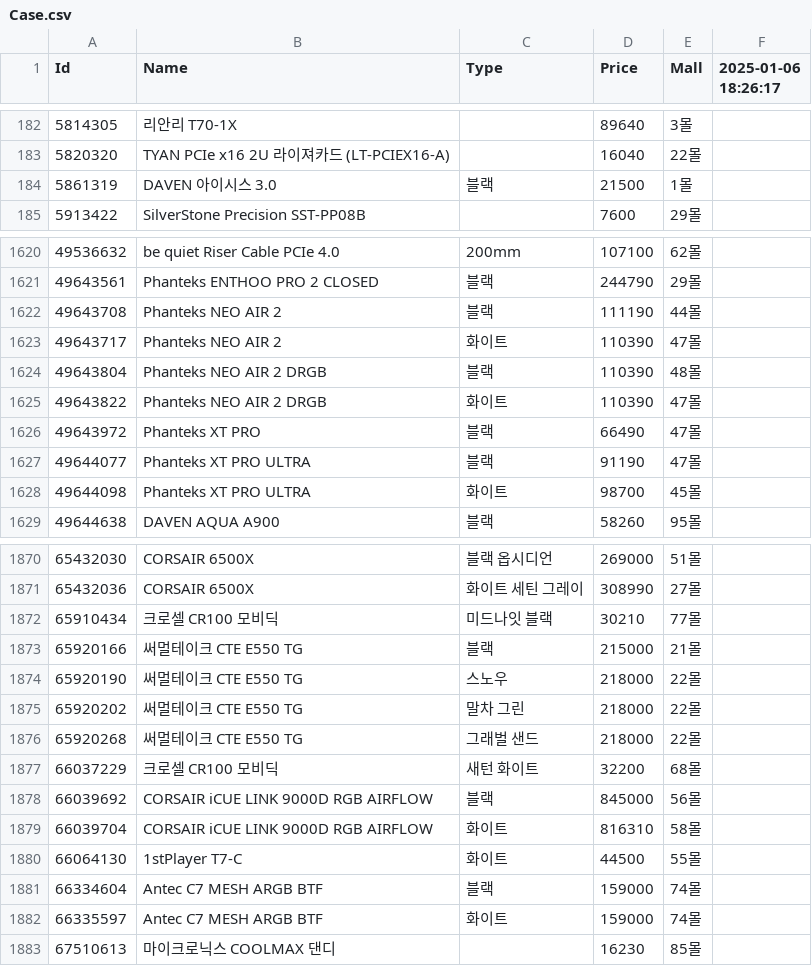
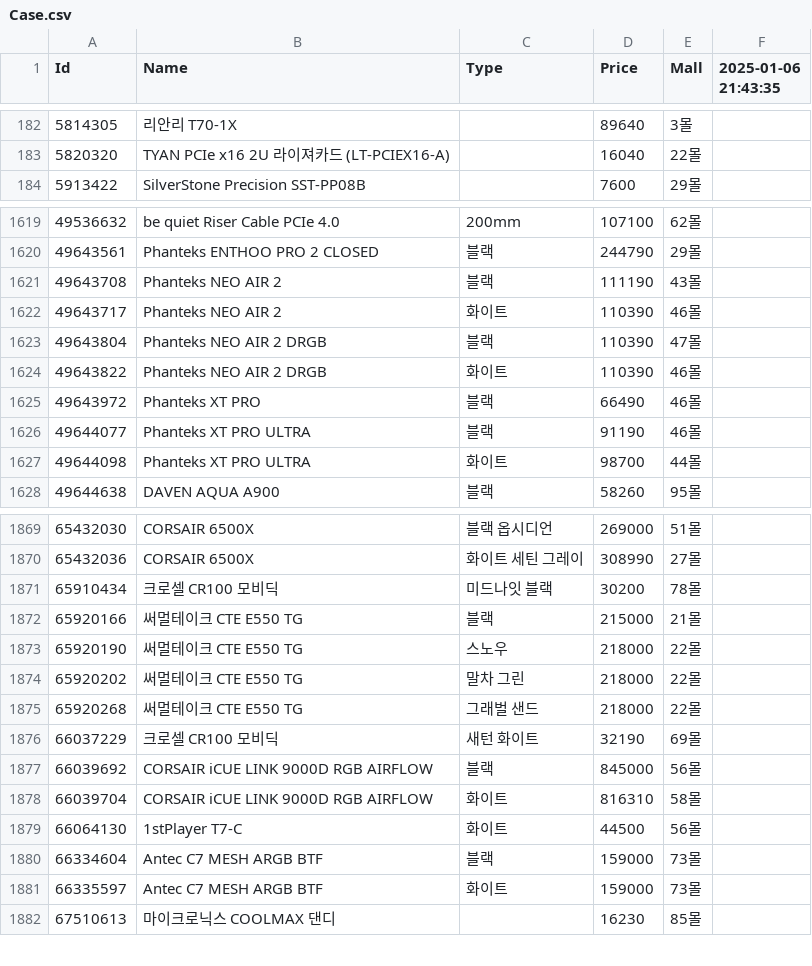
Before and after one commit to SSSSSSSSSSSSSSSSSSSSSSSSSSSSSSSSSSSSSun/Danawa-Crawler, a CSV file: crawl_data/Case.csv, drawn as a sheet; only a part is shown, gaps mark what is left out; the diff covers the shown part only.

```diff
--- a/crawl_data/Case.csv
+++ b/crawl_data/Case.csv
@@ -1 +1 @@
-Id,Name,Type,Price,Mall,2025-01-06 18:26:17
+Id,Name,Type,Price,Mall,2025-01-06 21:43:35
@@ -183,3 +183,2 @@ Id,Name,Type,Price,Mall,2025-01-06 18:26:17
 5820320,TYAN PCIe x16 2U 라이져카드 (LT-PCIEX16-A),,16040,22몰,
-5861319,DAVEN 아이시스 3.0,블랙,21500,1몰,
 5913422,SilverStone Precision SST-PP08B,,7600,29몰,
@@ -1621,9 +1620,9 @@ Id,Name,Type,Price,Mall,2025-01-06 18:26:17
 49643561,Phanteks ENTHOO PRO 2 CLOSED,블랙,244790,29몰,
-49643708,Phanteks NEO AIR 2,블랙,111190,44몰,
-49643717,Phanteks NEO AIR 2,화이트,110390,47몰,
-49643804,Phanteks NEO AIR 2 DRGB,블랙,110390,48몰,
-49643822,Phanteks NEO AIR 2 DRGB,화이트,110390,47몰,
-49643972,Phanteks XT PRO,블랙,66490,47몰,
-49644077,Phanteks XT PRO ULTRA,블랙,91190,47몰,
-49644098,Phanteks XT PRO ULTRA,화이트,98700,45몰,
+49643708,Phanteks NEO AIR 2,블랙,111190,43몰,
+49643717,Phanteks NEO AIR 2,화이트,110390,46몰,
+49643804,Phanteks NEO AIR 2 DRGB,블랙,110390,47몰,
+49643822,Phanteks NEO AIR 2 DRGB,화이트,110390,46몰,
+49643972,Phanteks XT PRO,블랙,66490,46몰,
+49644077,Phanteks XT PRO ULTRA,블랙,91190,46몰,
+49644098,Phanteks XT PRO ULTRA,화이트,98700,44몰,
 49644638,DAVEN AQUA A900,블랙,58260,95몰,
@@ -1871,3 +1870,3 @@ Id,Name,Type,Price,Mall,2025-01-06 18:26:17
 65432036,CORSAIR 6500X,화이트 세틴 그레이,308990,27몰,
-65910434,크로셀 CR100 모비딕,미드나잇 블랙,30210,77몰,
+65910434,크로셀 CR100 모비딕,미드나잇 블랙,30200,78몰,
 65920166,써멀테이크 CTE E550 TG,블랙,215000,21몰,
@@ -1876,8 +1875,8 @@ Id,Name,Type,Price,Mall,2025-01-06 18:26:17
 65920268,써멀테이크 CTE E550 TG,그래벌 샌드,218000,22몰,
-66037229,크로셀 CR100 모비딕,새턴 화이트,32200,68몰,
+66037229,크로셀 CR100 모비딕,새턴 화이트,32190,69몰,
 66039692,CORSAIR iCUE LINK 9000D RGB AIRFLOW,블랙,845000,56몰,
 66039704,CORSAIR iCUE LINK 9000D RGB AIRFLOW,화이트,816310,58몰,
-66064130,1stPlayer T7-C,화이트,44500,55몰,
-66334604,Antec C7 MESH ARGB BTF,블랙,159000,74몰,
-66335597,Antec C7 MESH ARGB BTF,화이트,159000,74몰,
+66064130,1stPlayer T7-C,화이트,44500,56몰,
+66334604,Antec C7 MESH ARGB BTF,블랙,159000,73몰,
+66335597,Antec C7 MESH ARGB BTF,화이트,159000,73몰,
 67510613,마이크로닉스 COOLMAX 댄디,,16230,85몰,
```
Also changed, not shown: 1 added row, 2 removed rows and 137 edited cells elsewhere in this file, crawl_data/Mainboard.csv, crawl_data/PSU.csv, 7 other files.
